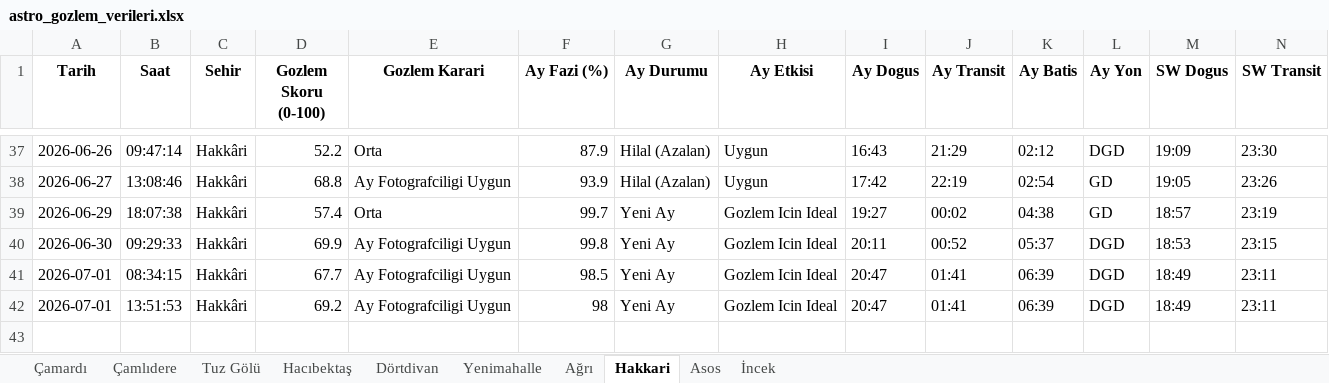
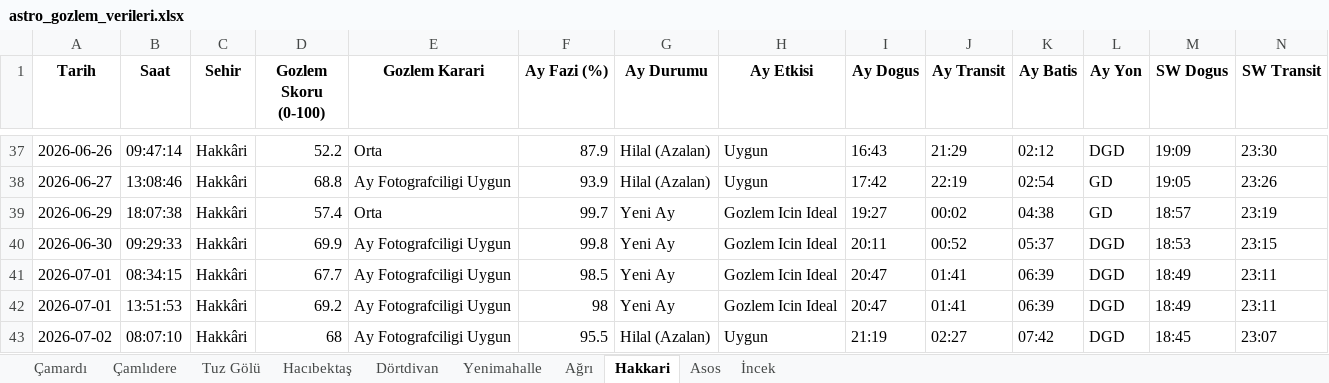
Before and after one commit to muhdogan-max/astro-gozlem, an Excel workbook: HavaTakip/astro_gozlem_verileri.xlsx, sheet Hakkari, drawn as a sheet; only a part is shown, gaps mark what is left out; values as stored, in another font and other column widths than the file's, no borders; rows hold the shown columns only; the diff names each change by its address in the sheet, - before the commit and + after, or states it on an @@ line.

```diff
--- a/HavaTakip/astro_gozlem_verileri.xlsx (sheet Hakkari)
+++ b/HavaTakip/astro_gozlem_verileri.xlsx (sheet Hakkari)
+row 43: 2026-07-02 | 08:07:10 | Hakkâri | 68 | Ay Fotografciligi Uygun | 95.5 | Hilal (Azalan) | Uygun | 21:19 | 02:27 | 07:42 | DGD | 18:45 | 23:07
```
Also changed, not shown: sheet Dörtdivan, sheet Asos, sheet Ağrı, sheet Hacıbektaş, sheet Çamlıdere, sheet Tuz Gölü, 3 more sheets.
